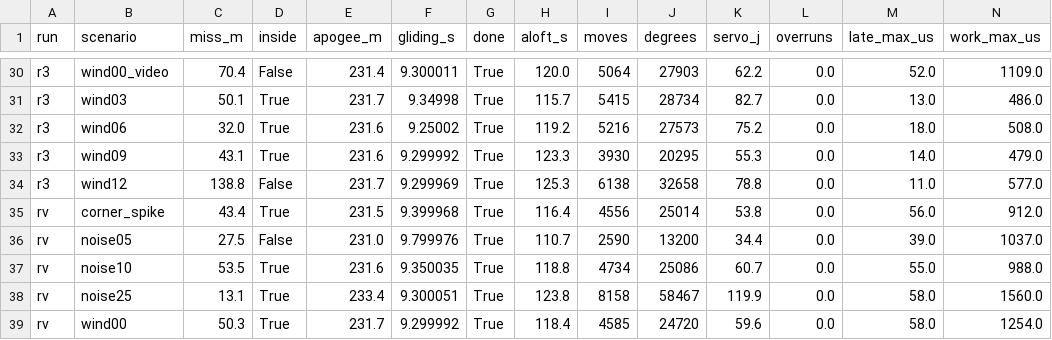
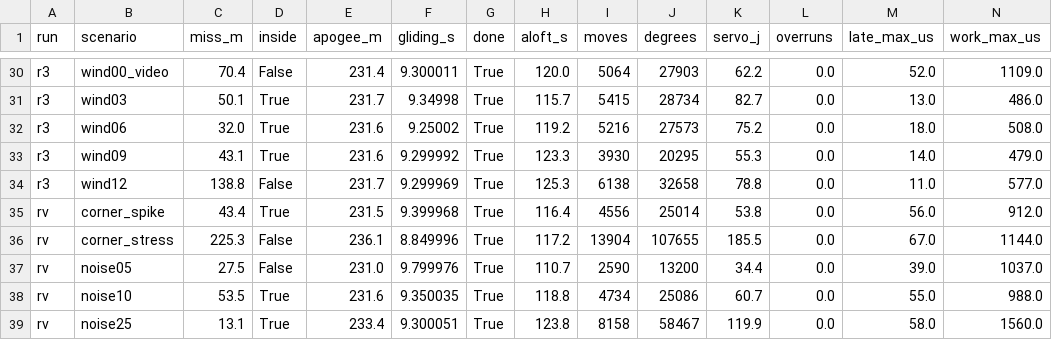
Before and after one commit to alexander-moiseichuk/coludo, a CSV file: doc/sims/TMS-8-preflight/board/board.csv, drawn as a sheet; only a part is shown, gaps mark what is left out; the shorter side is filled out with more unchanged rows; rows hold the shown columns only; the diff names each change by its address in the sheet, - before the commit and + after, or states it on an @@ line.

```diff
--- a/doc/sims/TMS-8-preflight/board/board.csv
+++ b/doc/sims/TMS-8-preflight/board/board.csv
+row 36: rv | corner_stress | 225.3 | False | 236.1 | 8.849996 | True | 117.2 | 13904 | 107655 | 185.5 | 0.0 | 67.0 | 1144.0
```
Also changed, not shown: doc/sims/TMS-8-preflight/board/video_run.csv, 3 other files.
